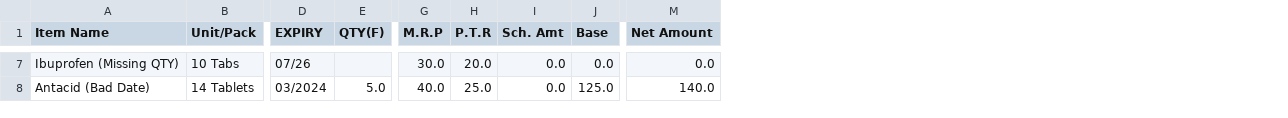
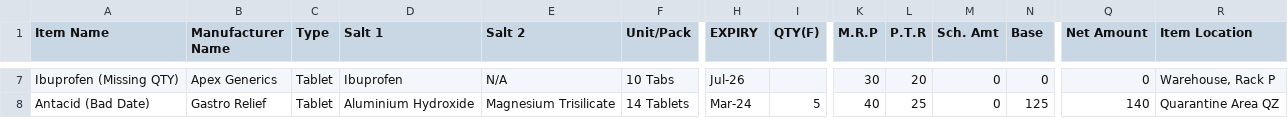
Before and after one commit to Barbjack/Phramacy_Product, a CSV file: Phramacy_Product/Resources/PurchaseSample.csv, drawn as a sheet; only a part is shown, gaps mark what is left out; addresses are those after the commit; the diff covers the shown part only; the diff names each change by its address in the sheet, - before the commit and + after, or states it on an @@ line.

```diff
--- a/Phramacy_Product/Resources/PurchaseSample.csv
+++ b/Phramacy_Product/Resources/PurchaseSample.csv
+column B (Manufacturer Name), rows 7-8: Apex Generics | Gastro Relief
+column C (Type), rows 7-8: Tablet | Tablet
+column D (Salt 1), rows 7-8: Ibuprofen | Aluminium Hydroxide
+column E (Salt 2), rows 7-8: N/A | Magnesium Trisilicate
+column R (Item Location), rows 7-8: Warehouse, Rack P | Quarantine Area QZ
-H7 (EXPIRY): 07/26
+H7 (EXPIRY): Jul-26
-K7 (M.R.P): 30.0
+K7 (M.R.P): 30
-L7 (P.T.R): 20.0
+L7 (P.T.R): 20
-M7:M8 (Sch. Amt): 0.0
+M7:M8 (Sch. Amt): 0
-N7 (Base): 0.0
+N7 (Base): 0
-Q7 (Net Amount): 0.0
+Q7 (Net Amount): 0
-H8 (EXPIRY): 03/2024
+H8 (EXPIRY): Mar-24
-I8 (QTY(F)): 5.0
+I8 (QTY(F)): 5
-K8 (M.R.P): 40.0
+K8 (M.R.P): 40
-L8 (P.T.R): 25.0
+L8 (P.T.R): 25
-N8 (Base): 125.0
+N8 (Base): 125
-Q8 (Net Amount): 140.0
+Q8 (Net Amount): 140
```
Also changed, not shown: 29 edited cells elsewhere in this file, 6 other files.
